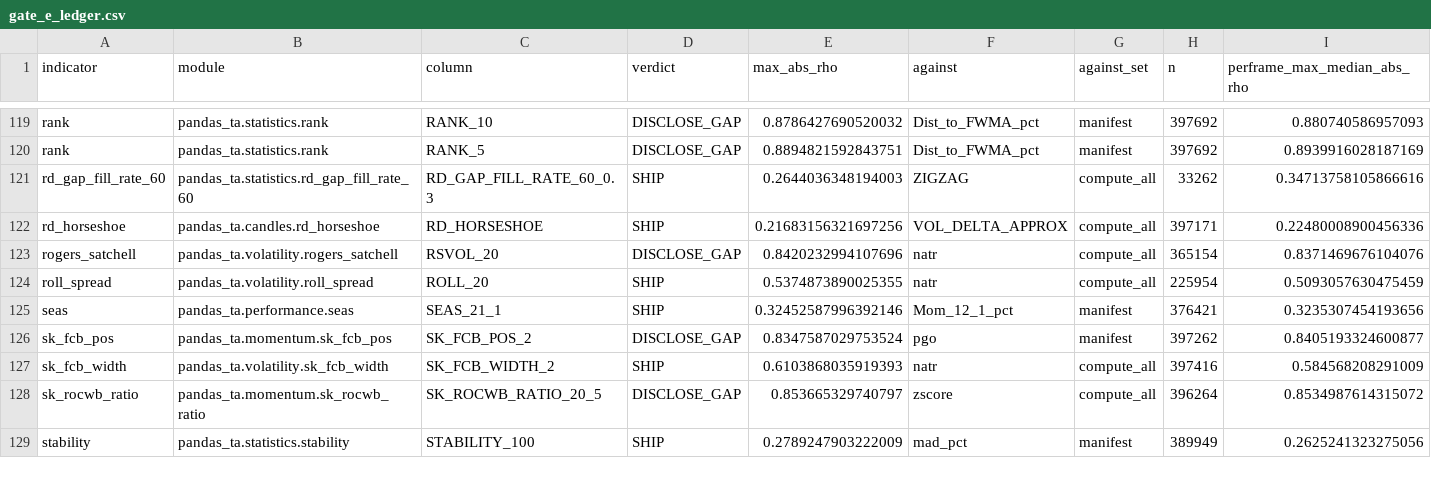
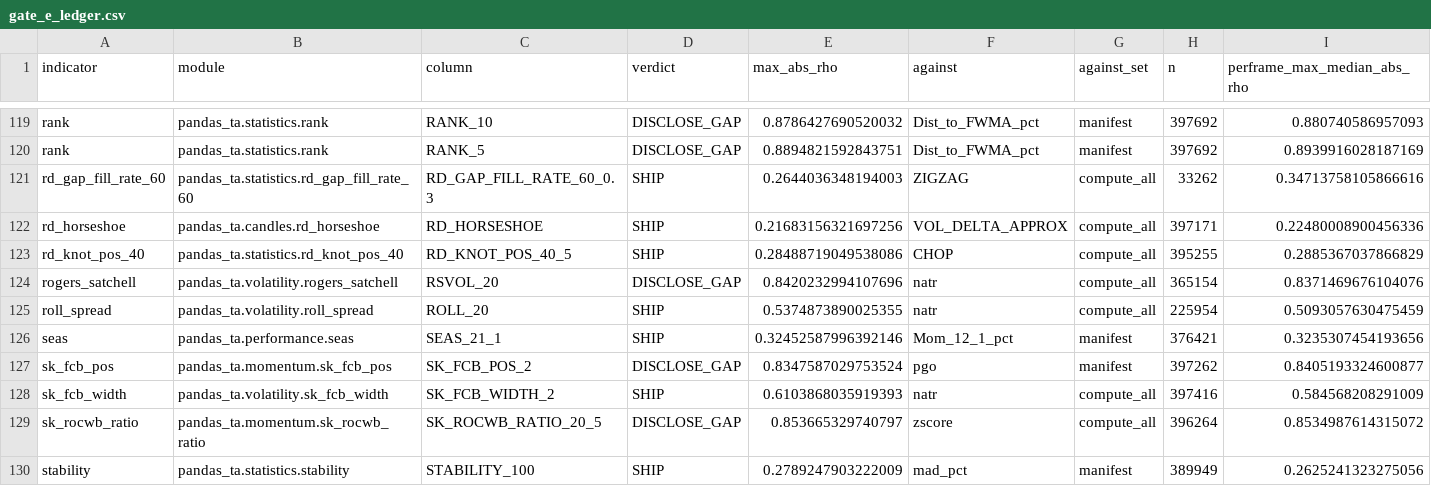
Before and after one commit to TolgaUyanik/PandasTa, a CSV file: docs/gate_e_ledger.csv, drawn as a sheet; only a part is shown, gaps mark what is left out; rows hold the shown columns only; the diff names each change by its address in the sheet, - before the commit and + after, or states it on an @@ line.

Commit message:
RD-KNOT-POS-40: receipt -- record launcher's Gate E run on rd_knot_pos_40 at HEAD, SHIP (0.2849 vs CHOP), ledger row recorded, Gate F re-measured 0 failures. Refs #166

```diff
--- a/docs/gate_e_ledger.csv
+++ b/docs/gate_e_ledger.csv
+row 123: rd_knot_pos_40 | pandas_ta.statistics.rd_knot_pos_40 | RD_KNOT_POS_40_5 | SHIP | 0.28488719049538086 | CHOP | compute_all | 395255 | 0.2885367037866829
```
Also changed, not shown: 1 other file.
